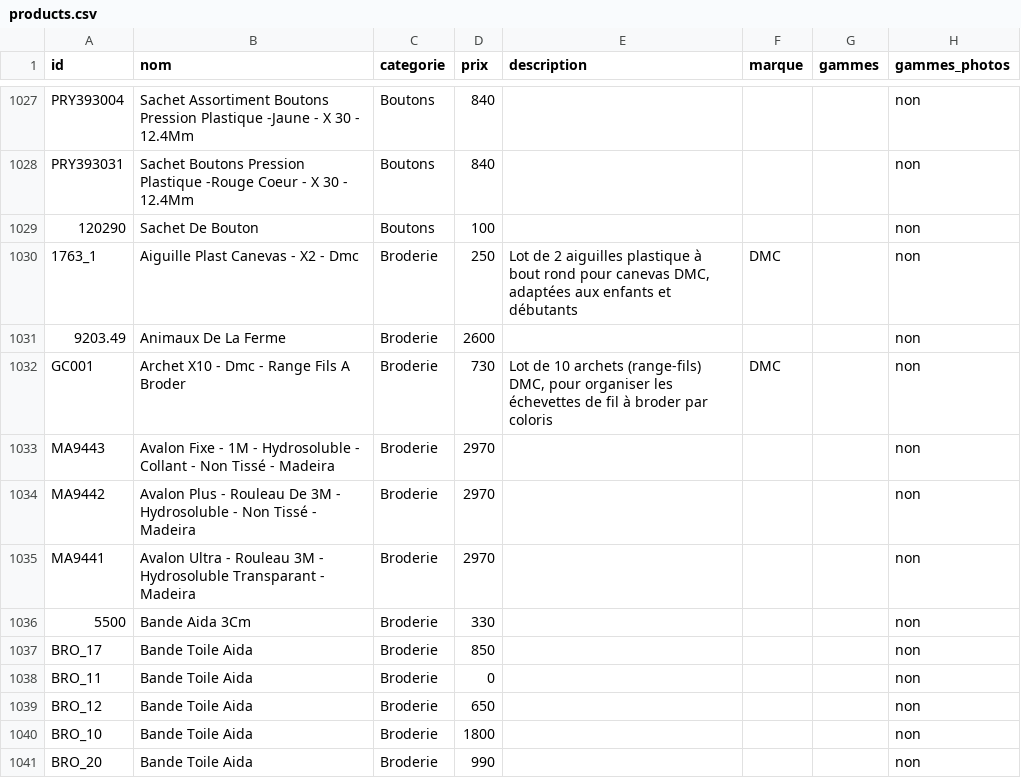
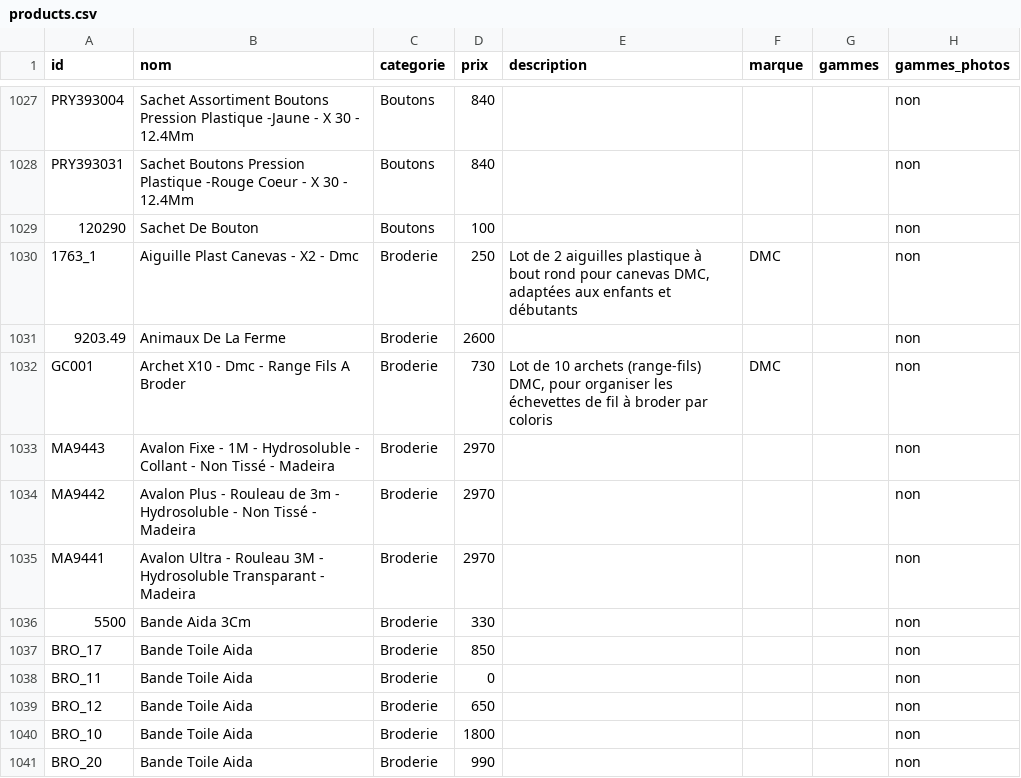
Before and after one commit to leia98nc-code/lagrandemercerie, a CSV file: public/products.csv, drawn as a sheet; only a part is shown, gaps mark what is left out; the diff names each change by its address in the sheet, - before the commit and + after, or states it on an @@ line.

Commit message:
nom MA9442 → "Avalon Plus - Rouleau de 3m - Hydrosoluble - Non Tissé - Madeira" via back-office

```diff
--- a/public/products.csv
+++ b/public/products.csv
-B1034 (nom): …- Rouleau De 3M - Hydrosoluble…
+B1034 (nom): …- Rouleau de 3m - Hydrosoluble…
```
